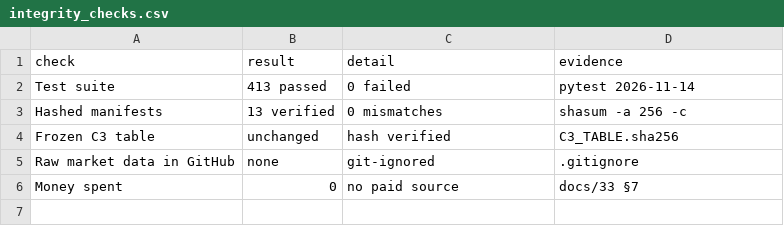
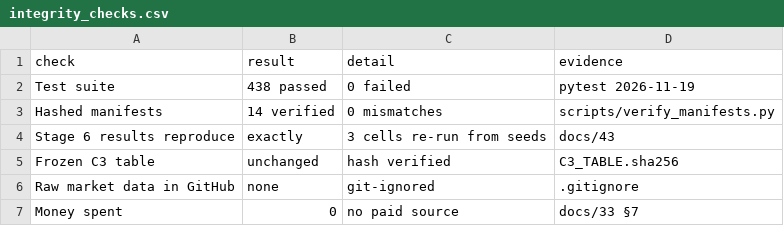
Before and after one commit to Pravin292/Quantlab, a CSV file: dashboard/datasets/integrity_checks.csv, drawn as a sheet.

```diff
--- a/dashboard/datasets/integrity_checks.csv
+++ b/dashboard/datasets/integrity_checks.csv
@@ -1,4 +1,5 @@
 check,result,detail,evidence
-Test suite,413 passed,0 failed,pytest 2026-11-14
-Hashed manifests,13 verified,0 mismatches,shasum -a 256 -c
+Test suite,438 passed,0 failed,pytest 2026-11-19
+Hashed manifests,14 verified,0 mismatches,scripts/verify_manifests.py
+Stage 6 results reproduce,exactly,3 cells re-run from seeds,docs/43
 Frozen C3 table,unchanged,hash verified,C3_TABLE.sha256
```
Also changed, not shown: dashboard/datasets/simulation_ledger.csv, 13 other files.
